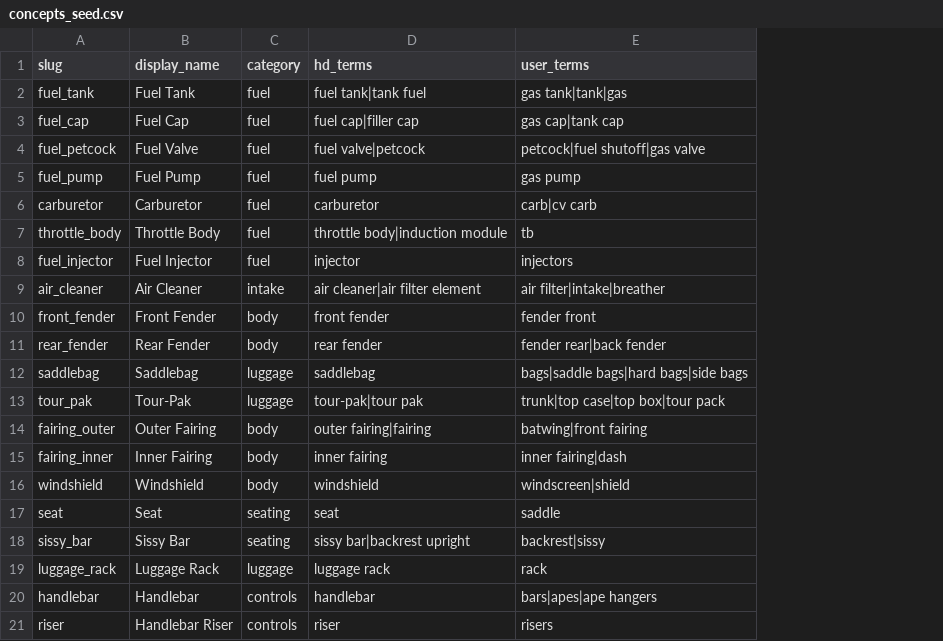
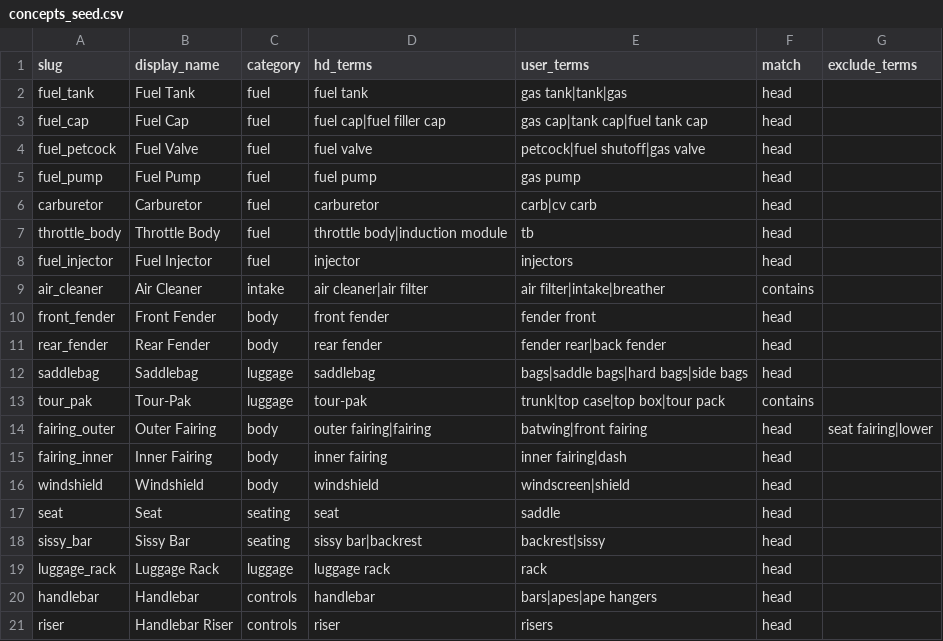
Before and after one commit to duyachoppalot-oss/hd-chop, a CSV file: data/seed/concepts_seed.csv, drawn as a sheet; only a part is shown; the diff covers the shown part only; the diff names each change by its address in the sheet, - before the commit and + after, or states it on an @@ line.

```diff
--- a/data/seed/concepts_seed.csv
+++ b/data/seed/concepts_seed.csv
+column F (match), rows 2-21: head | head | head | head | head | head | head | contains | head | head | head | contains | head | head | head | head | head | head | head | head
+column G (exclude_terms), row 14: seat fairing|lower
-D2 (hd_terms): fuel tank|tank fuel
+D2 (hd_terms): fuel tank
-D3 (hd_terms): fuel cap|filler cap
+D3 (hd_terms): fuel cap|fuel filler cap
-E3 (user_terms): gas cap|tank cap
+E3 (user_terms): gas cap|tank cap|fuel tank cap
-D4 (hd_terms): fuel valve|petcock
+D4 (hd_terms): fuel valve
-D9 (hd_terms): air cleaner|air filter element
+D9 (hd_terms): air cleaner|air filter
-D13 (hd_terms): tour-pak|tour pak
+D13 (hd_terms): tour-pak
-D18 (hd_terms): sissy bar|backrest upright
+D18 (hd_terms): sissy bar|backrest
```
Also changed, not shown: 22 edited cells elsewhere in this file, 6 other files.
